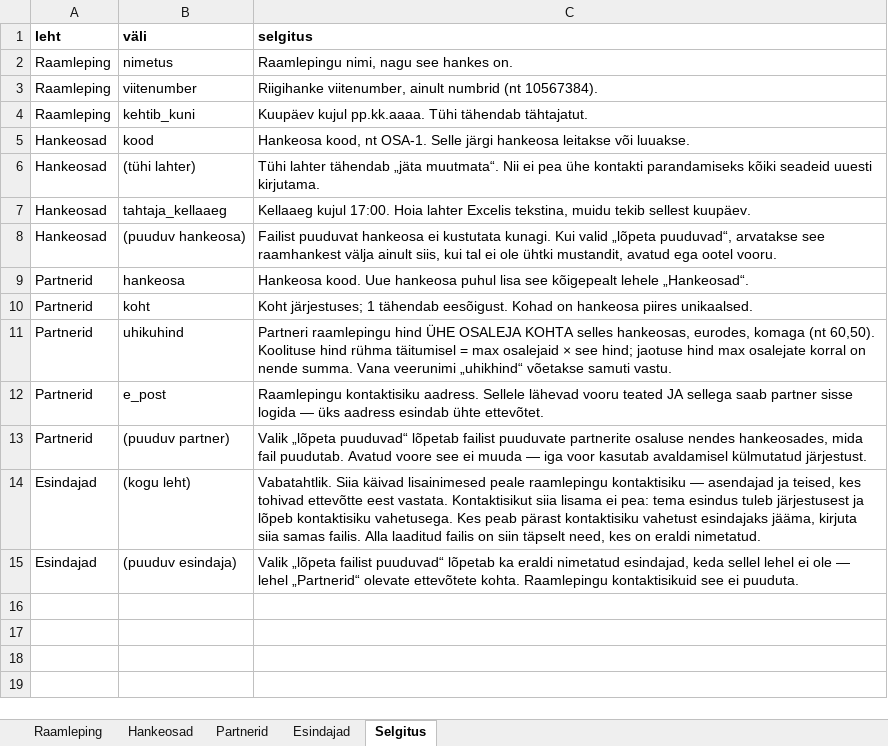
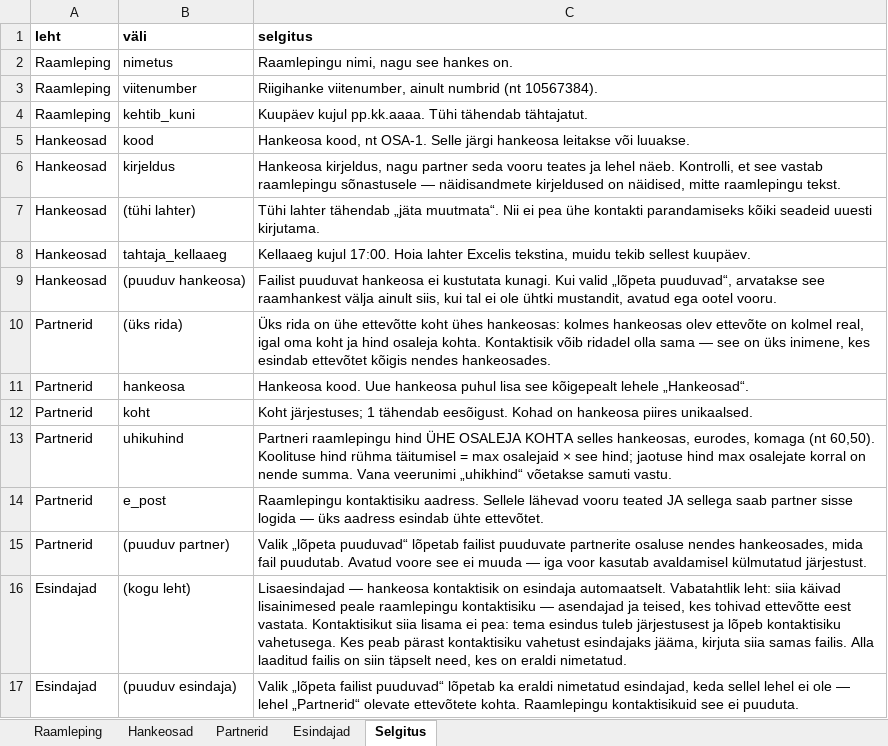
Before and after one commit to luukasilves/Kaskaadhankija, an Excel workbook: seed/naidis-raamhange.xlsx, sheet Selgitus, drawn as a sheet; values as stored, in another font and other column widths than the file's, no borders; addresses are those after the commit; the diff names each change by its address in the sheet, - before the commit and + after, or states it on an @@ line.

```diff
--- a/seed/naidis-raamhange.xlsx (sheet Selgitus)
+++ b/seed/naidis-raamhange.xlsx (sheet Selgitus)
+row 6: Hankeosad | kirjeldus | Hankeosa kirjeldus, nagu partner seda vooru teates ja lehel näeb. Kontrolli, et see vastab raamlepingu sõnastusele — näidisandmete kirjeldused on näidised, mitte raamlepingu tekst.
+row 10: Partnerid | (üks rida) | Üks rida on ühe ettevõtte koht ühes hankeosas: kolmes hankeosas olev ettevõte on kolmel real, igal oma koht ja hind osaleja kohta. Kontaktisik võib ridadel olla sama — see on üks inimene, kes esindab ettevõtet kõigis nendes hankeosades.
-C16 (selgitus): Vabatahtlik. Siia käivad lisainimesed…
+C16 (selgitus): Lisaesindajad — hankeosa kontaktisik on esindaja automaatselt. Vabatahtlik leht: siia käivad lisainimesed…
```
Also changed, not shown: seed/naidis-esindajad.xlsx, seed/naidis-koolituskalender.xlsx, 16 other files.
